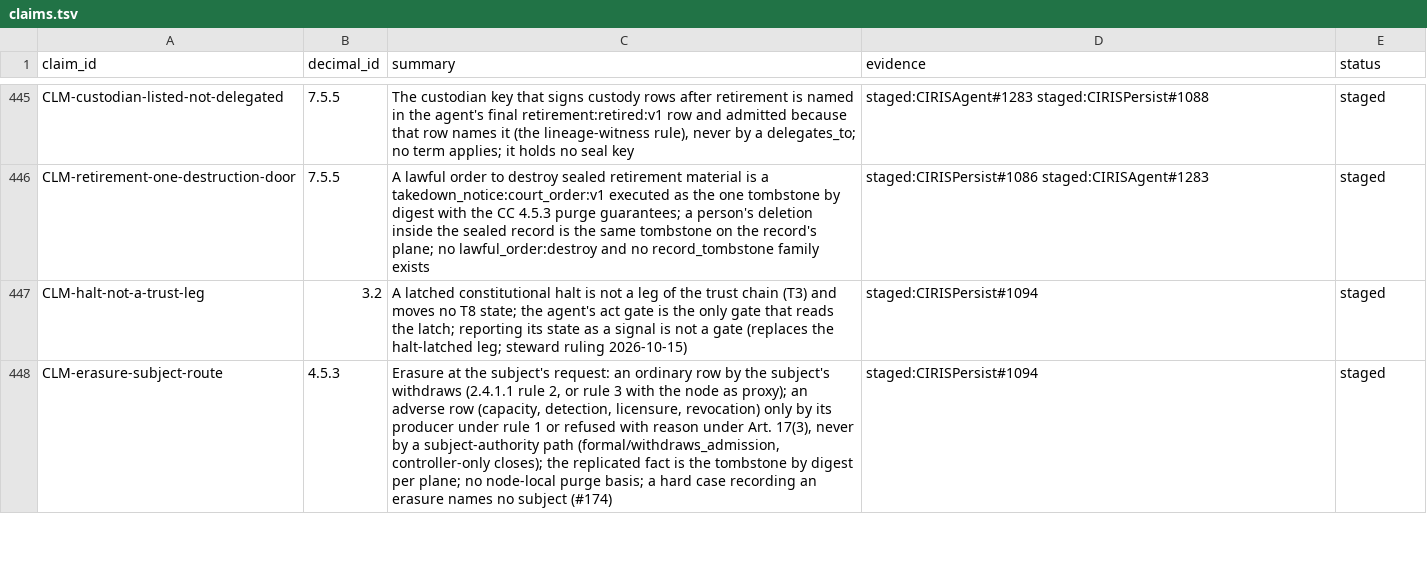
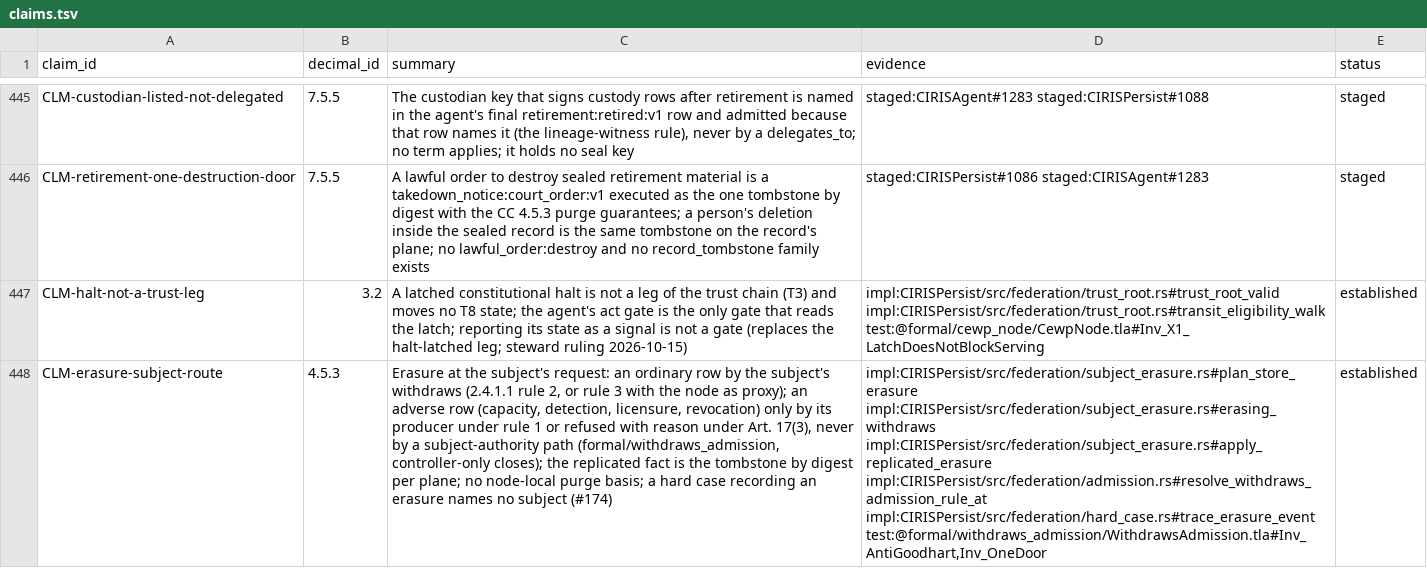
Before and after one commit to CIRISAI/CIRISConstitution, a TSV file: constitution/claims.tsv, drawn as a sheet; only a part is shown, gaps mark what is left out; the diff covers the shown part only; the diff names each change by its address in the sheet, - before the commit and + after, or states it on an @@ line.

```diff
--- a/constitution/claims.tsv
+++ b/constitution/claims.tsv
-D447 (evidence): staged:CIRISPersist#1094
+D447 (evidence): impl:CIRISPersist/src/federation/trust_root.rs#trust_root_valid impl:CIRISPersist/src/federation/trust_root.rs#transit_eligibility_walk test:@formal/cewp_node/CewpNode.tla#Inv_X1_LatchDoesNotBlockServing
-E447:E448 (status): staged
+E447:E448 (status): established
-D448 (evidence): staged:CIRISPersist#1094
+D448 (evidence): impl:CIRISPersist/src/federation/subject_erasure.rs#plan_store_erasure impl:CIRISPersist/src/federation/subject_erasure.rs#erasing_withdraws impl:CIRISPersist/src/federation/subject_erasure.rs#apply_replicated_erasure impl:CIRISPersist/src/federation/admission.rs#resolve_withdraws_admission_rule_at impl:CIRISPersist/src/federation/hard_case.rs#trace_erasure_event test:@formal/withdraws_admission/WithdrawsAdmission.tla#Inv_AntiGoodhart,Inv_OneDoor
```
Also changed, not shown: 4 edited cells elsewhere in this file, constitution/evidence_pins.tsv, review/promise_status.tsv, 11 other files.
